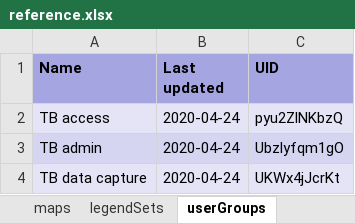
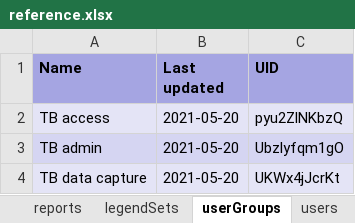
Before and after one commit to dhis2/metadata-package-development, an Excel workbook: metadata/TB/TB_COMPLETE_V1_DHIS2.33/reference.xlsx, sheet userGroups, drawn as a sheet; values as stored, in another font and other column widths than the file's, no borders; the diff names each change by its address in the sheet, - before the commit and + after, or states it on an @@ line.

```diff
--- a/metadata/TB/TB_COMPLETE_V1_DHIS2.33/reference.xlsx (sheet userGroups)
+++ b/metadata/TB/TB_COMPLETE_V1_DHIS2.33/reference.xlsx (sheet userGroups)
+sheet tab: reports
+sheet tab: users
-B2:B4 (Last updated): 2020-04-24
+B2:B4 (Last updated): 2021-05-20
```
Also changed, not shown: sheet indicators, sheet dataElements, sheet legendSets, sheet validationRules, sheet categoryOptionCombos, sheet charts, 19 more sheets, other sheet tabs, metadata/TB/TB_COMPLETE_V1_DHIS2.34/reference.xlsx, metadata/TB/TB_DASHBOARD_V1_DHIS2.33/reference.xlsx, 26 other files.
